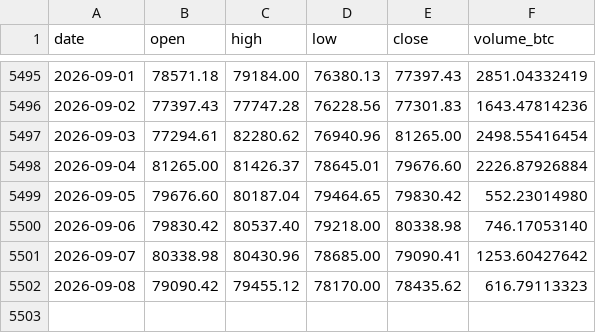
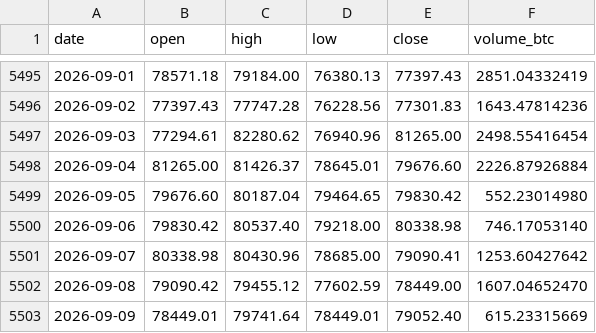
Before and after one commit to nateg511-wq/Daily-Weekly-Tracker, a CSV file: data/btc_usd_daily.csv, drawn as a sheet; only a part is shown, gaps mark what is left out.

```diff
--- a/data/btc_usd_daily.csv
+++ b/data/btc_usd_daily.csv
@@ -5501,2 +5501,3 @@ date,open,high,low,close,volume_btc
 2026-09-07,80338.98,80430.96,78685.00,79090.41,1253.60427642
-2026-09-08,79090.42,79455.12,78170.00,78435.62,616.79113323
+2026-09-08,79090.42,79455.12,77602.59,78449.00,1607.04652470
+2026-09-09,78449.01,79741.64,78449.01,79052.40,615.23315669
```
Also changed, not shown: data/btc_usd_daily_full.csv, data/indicators_monthly.csv, 13 other files.
